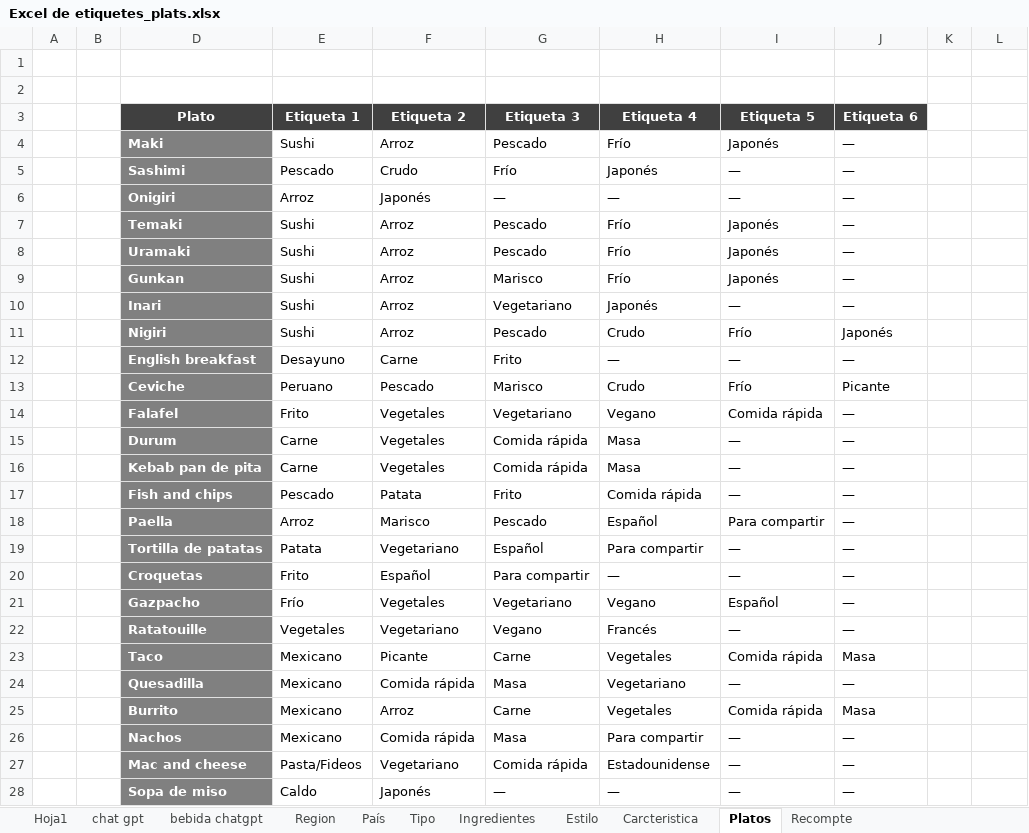
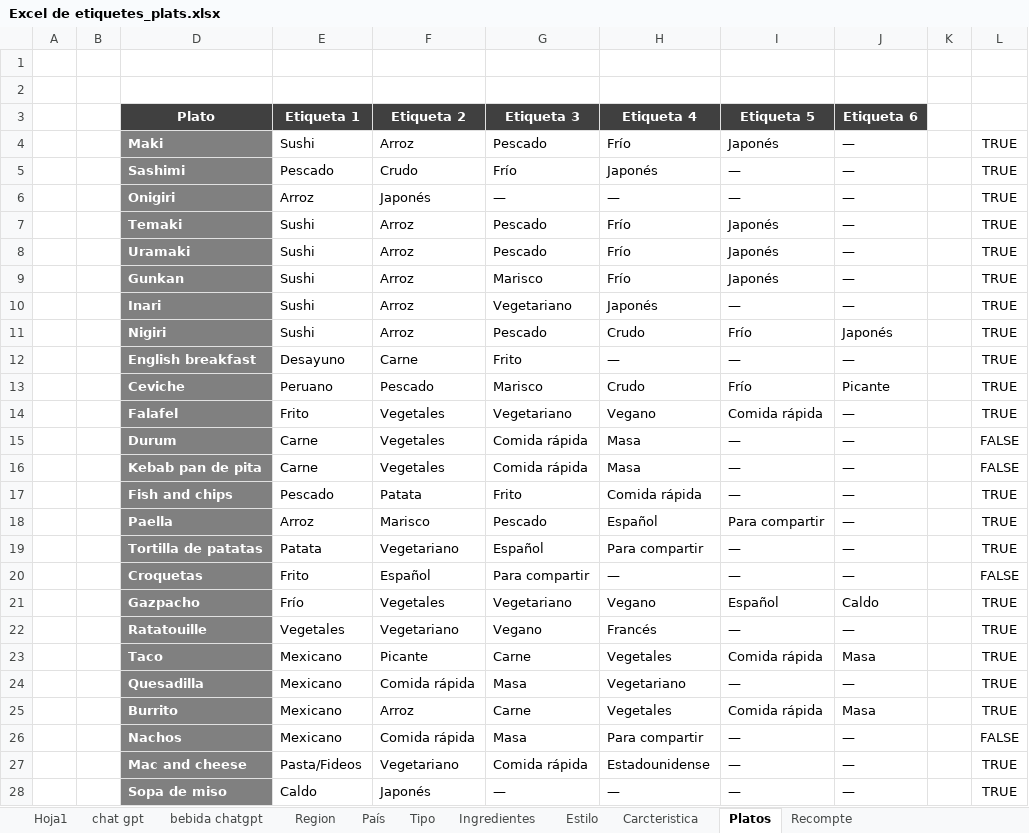
Before and after one commit to Alejop88/incr, an Excel workbook: docs/Excel de etiquetes_plats.xlsx, sheet Platos, drawn as a sheet; only a part is shown; values as stored, in another font and other column widths than the file's, no borders; conditional formats not drawn; the diff covers the shown part only; the diff names each change by its address in the sheet, - before the commit and + after, or states it on an @@ line.

Commit message:
Totes les etiquetes

```diff
--- a/docs/Excel de etiquetes_plats.xlsx (sheet Platos)
+++ b/docs/Excel de etiquetes_plats.xlsx (sheet Platos)
-L4:L14: (empty)
+L4:L14: TRUE
-L15:L16: (empty)
+L15:L16: FALSE
-L17:L19: (empty)
+L17:L19: TRUE
-L20: (empty)
+L20: FALSE
-J21 (Etiqueta 6): —
+J21 (Etiqueta 6): Caldo
-L21:L25: (empty)
+L21:L25: TRUE
-L26: (empty)
+L26: FALSE
-L27:L28: (empty)
+L27:L28: TRUE
```
Also changed, not shown: 11 added rows and 153 edited cells elsewhere in this sheet, sheet Recompte, formulas that keep their value, 22 other files.
